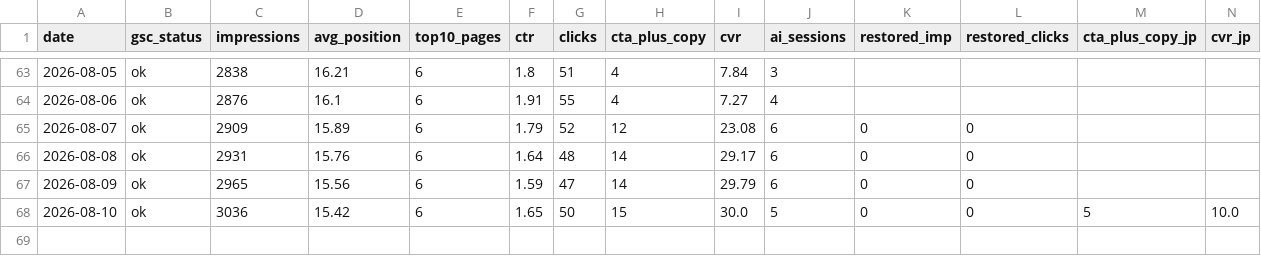
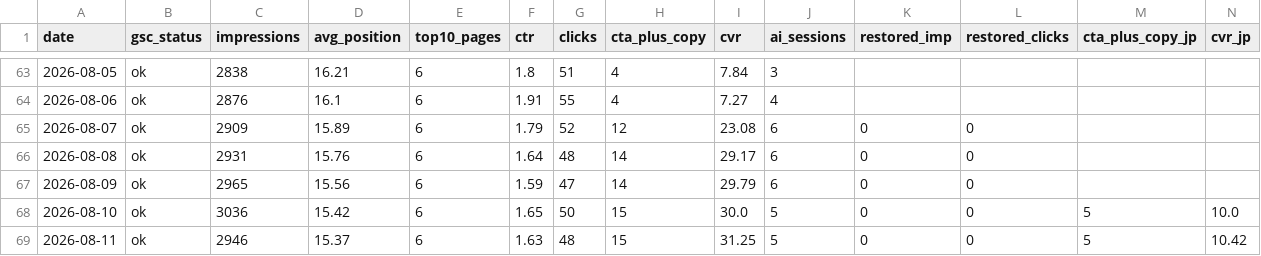
Before and after one commit to smkrrry-blip/sellersprite-lp-, a CSV file: kpi_history.csv, drawn as a sheet; only a part is shown, gaps mark what is left out; the diff names each change by its address in the sheet, - before the commit and + after, or states it on an @@ line.

Commit message:
chore: update dashboard data 2026-08-11

```diff
--- a/kpi_history.csv
+++ b/kpi_history.csv
+row 69: 2026-08-11 | ok | 2946 | 15.37 | 6 | 1.63 | 48 | 15 | 31.25 | 5 | 0 | 0 | 5 | 10.42
```
Also changed, not shown: 1 other file.
